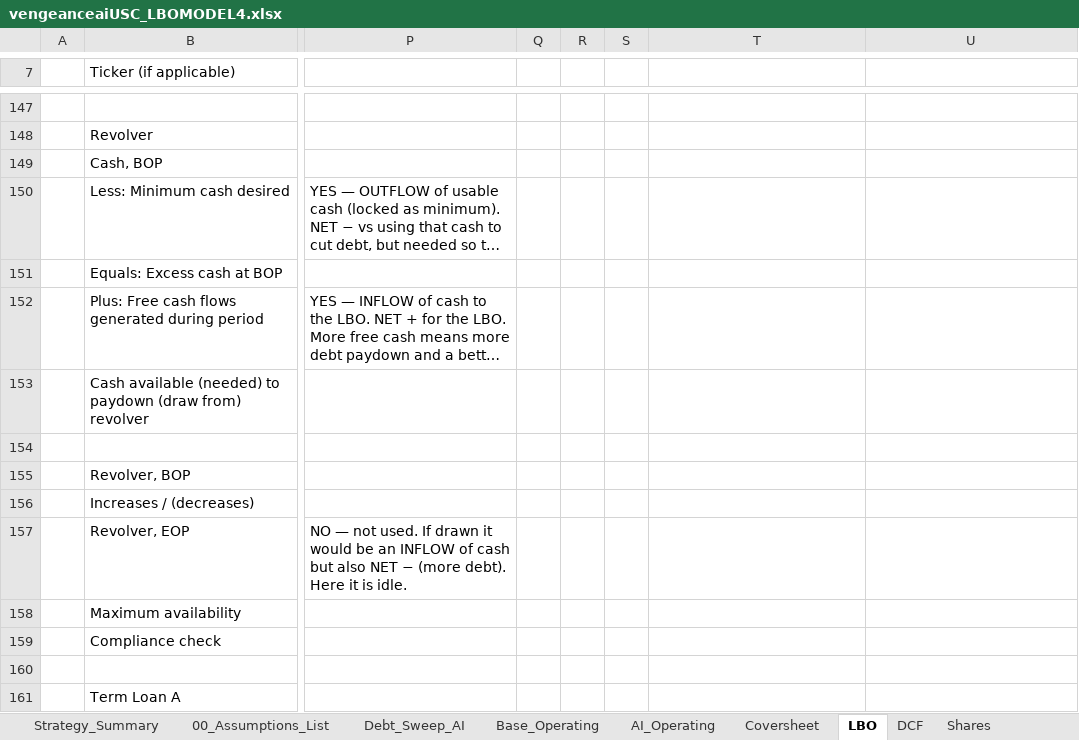
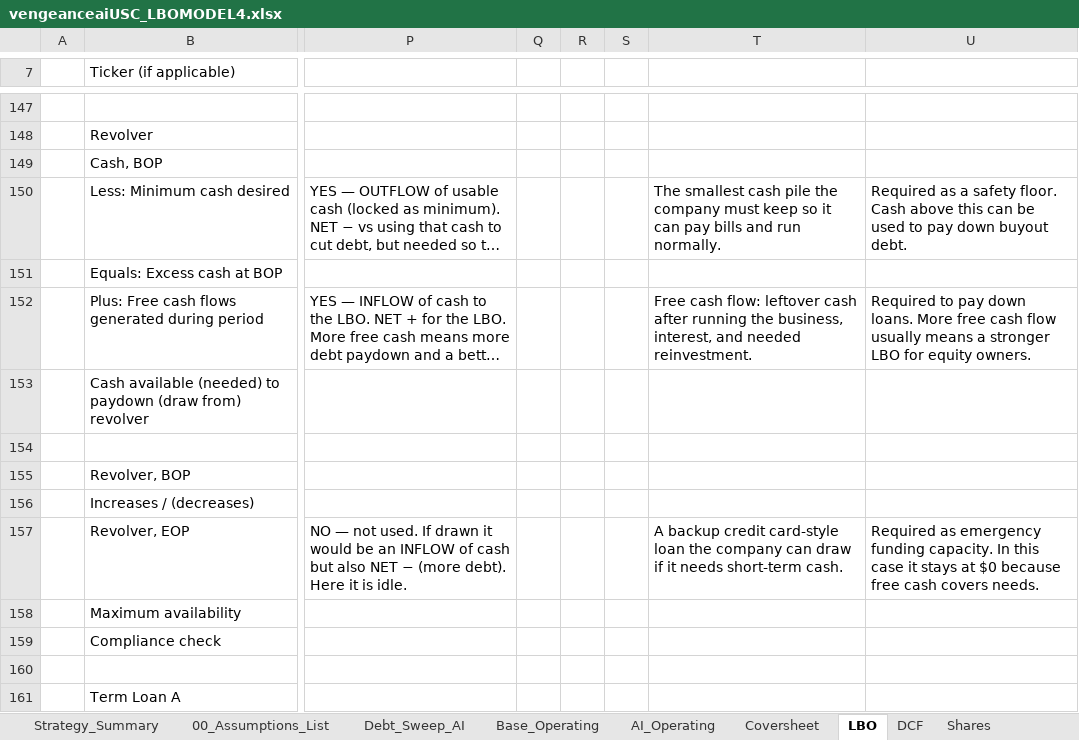
Before and after one commit to vengeanceaiUSC/Rainmaker, an Excel workbook: LBO/output/vengeanceaiUSC_LBOMODEL4.xlsx, sheet LBO, drawn as a sheet; only a part is shown, gaps mark what is left out; long unchanged cells end in …; values as stored, in another font and other column widths than the file's, no cell formats; the diff covers the shown part only; the diff names each change by its address in the sheet, - before the commit and + after, or states it on an @@ line.

```diff
--- a/LBO/output/vengeanceaiUSC_LBOMODEL4.xlsx (sheet LBO)
+++ b/LBO/output/vengeanceaiUSC_LBOMODEL4.xlsx (sheet LBO)
-T150: (empty)
+T150: The smallest cash pile the company must keep so it can pay bills and run normally.
-U150: (empty)
+U150: Required as a safety floor. Cash above this can be used to pay down buyout debt.
-T152: (empty)
+T152: Free cash flow: leftover cash after running the business, interest, and needed reinvestment.
-U152: (empty)
+U152: Required to pay down loans. More free cash flow usually means a stronger LBO for equity owners.
-T157: (empty)
+T157: A backup credit card-style loan the company can draw if it needs short-term cash.
-U157: (empty)
+U157: Required as emergency funding capacity. In this case it stays at $0 because free cash covers needs.
```
Also changed, not shown: 24 edited cells and merged cells elsewhere in this sheet, cell formats, vengeanceaiUSC_LBOMODEL4.xlsx, vengeanceaiUSC_LBOMODEL4_OPEN_IN_EXCEL.xlsx, 4 other files.
